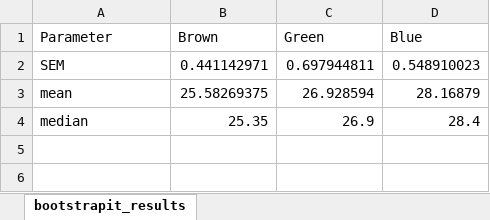
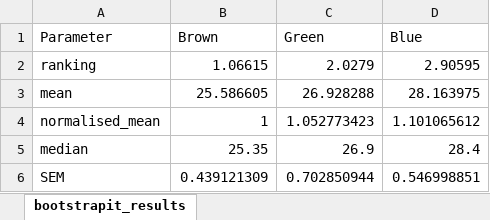
Before and after one commit to statistics4all/bootstrapit, an Excel workbook: bootstrapit_results/bootstrapit_results.xlsx, sheet bootstrapit_results, drawn as a sheet; values as stored, in another font and other column widths than the file's, no borders; removed rows and columns are numbered as before the commit, all else as after; the diff names each change by its address in the sheet, - before the commit and + after, or states it on an @@ line.

Commit message:
file export working for: - mean - median - SEM -norm mean -ranking
It is now possible to export several results with one export command to a xlsx, xls or csv file.

```diff
--- a/bootstrapit_results/bootstrapit_results.xlsx (sheet bootstrapit_results)
+++ b/bootstrapit_results/bootstrapit_results.xlsx (sheet bootstrapit_results)
-row 2: SEM | 0.441142971 | 0.697944811 | 0.548910023
+row 2: ranking | 1.06615 | 2.0279 | 2.90595
-B3 (Brown): 25.58269375
+B3 (Brown): 25.586605
-C3 (Green): 26.928594
+C3 (Green): 26.928288
-D3 (Blue): 28.16879
+D3 (Blue): 28.163975
+row 4: normalised_mean | 1 | 1.052773423 | 1.101065612
+row 6: SEM | 0.439121309 | 0.702850944 | 0.546998851
```
Also changed, not shown: 4 other files.
